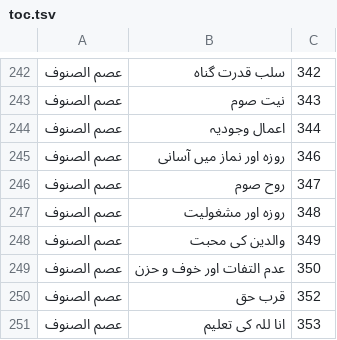
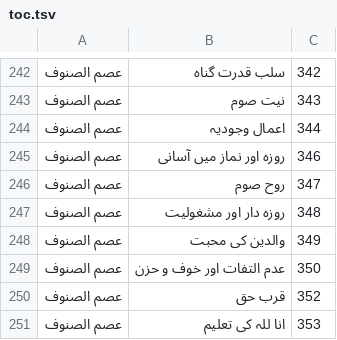
Before and after one commit to aitasadduq/thanvi-khutbat, a TSV file: Vol 10 fazail e saum o salat/toc.tsv, drawn as a sheet; only a part is shown, gaps mark what is left out.

```diff
--- a/Vol 10 fazail e saum o salat/toc.tsv
+++ b/Vol 10 fazail e saum o salat/toc.tsv
@@ -246,3 +246,3 @@
 عصم الصنوف	روح صوم	347
-عصم الصنوف	روزہ اور مشغولیت	348
+عصم الصنوف	روزہ دار اور مشغولیت	348
 عصم الصنوف	والدین کی محبت	349
```
Also changed, not shown: 2 other files.
